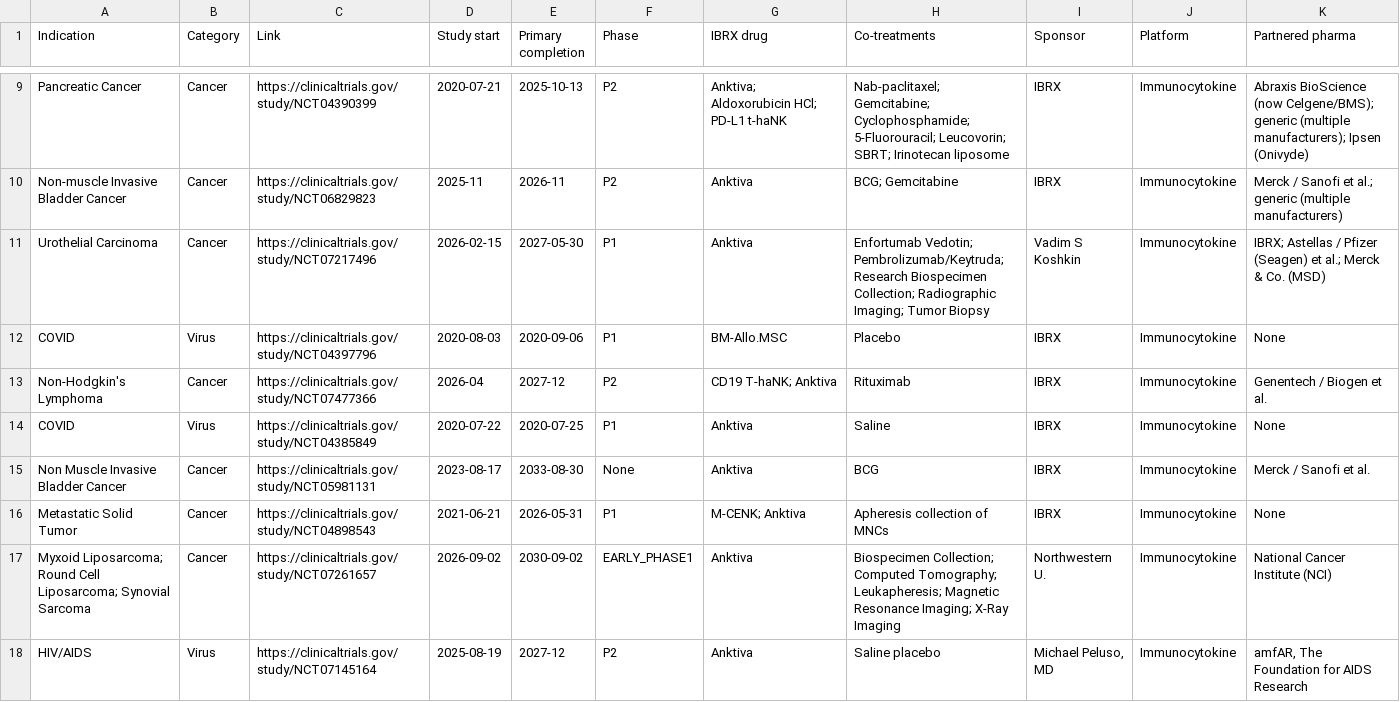
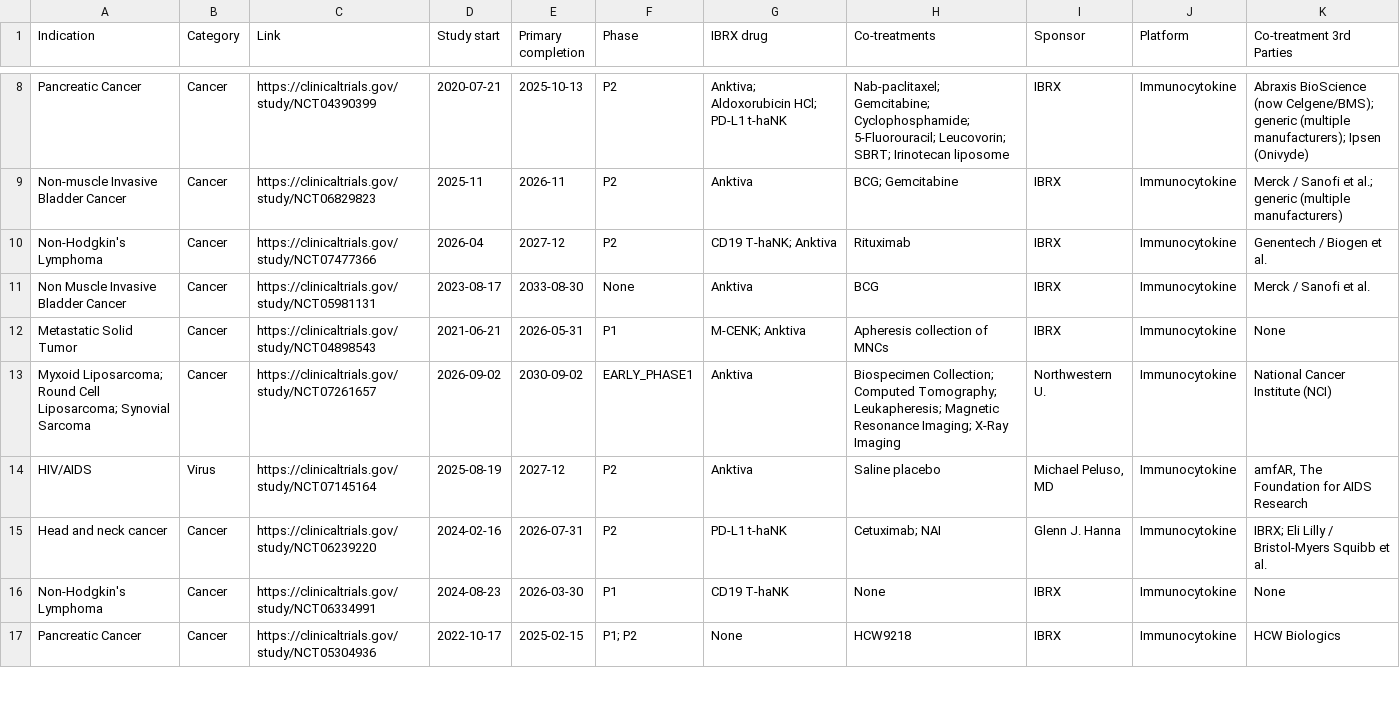
Before and after one commit to teachamantofish/ibrx, a CSV file: biotech/csv/ibrx.csv, drawn as a sheet; only a part is shown, gaps mark what is left out; the shorter side is filled out with more unchanged rows; the diff covers the shown part only.

```diff
--- a/biotech/csv/ibrx.csv
+++ b/biotech/csv/ibrx.csv
@@ -1 +1 @@
-Indication,Category,Link,Study start,Primary completion,Phase,IBRX drug,Co-treatments,Sponsor,Platform,Partnered pharma
+Indication,Category,Link,Study start,Primary completion,Phase,IBRX drug,Co-treatments,Sponsor,Platform,Co-treatment 3rd Parties
@@ -10,6 +9,3 @@ Pancreatic Cancer,Cancer,https://clinicaltrials.gov/study/NCT04390399,2020-07-21
 Non-muscle Invasive Bladder Cancer,Cancer,https://clinicaltrials.gov/study/NCT06829823,2025-11,2026-11,P2,Anktiva,BCG; Gemcitabine,IBRX,Immunocytokine,Merck / Sanofi et al.; generic (multiple manufacturers)
-Urothelial Carcinoma,Cancer,https://clinicaltrials.gov/study/NCT07217496,2026-02-15,2027-05-30,P1,Anktiva,Enfortumab Vedotin; Pembrolizumab/Keytruda; Research Biospecimen Collection; Radiographic Imaging; Tumor Biopsy,Vadim S Koshkin,Immunocytokine,IBRX; Astellas / Pfizer (Seagen) et al.; Merck & Co. (MSD)
-COVID,Virus,https://clinicaltrials.gov/study/NCT04397796,2020-08-03,2020-09-06,P1,BM-Allo.MSC,Placebo,IBRX,Immunocytokine,None
 Non-Hodgkin's Lymphoma,Cancer,https://clinicaltrials.gov/study/NCT07477366,2026-04,2027-12,P2,CD19 T-haNK; Anktiva,Rituximab,IBRX,Immunocytokine,Genentech / Biogen et al.
-COVID,Virus,https://clinicaltrials.gov/study/NCT04385849,2020-07-22,2020-07-25,P1,Anktiva,Saline,IBRX,Immunocytokine,None
 Non Muscle Invasive Bladder Cancer,Cancer,https://clinicaltrials.gov/study/NCT05981131,2023-08-17,2033-08-30,None,Anktiva,BCG,IBRX,Immunocytokine,Merck / Sanofi et al.
```
Also changed, not shown: 11 removed rows and 2 edited cells elsewhere in this file, 12 other files.
